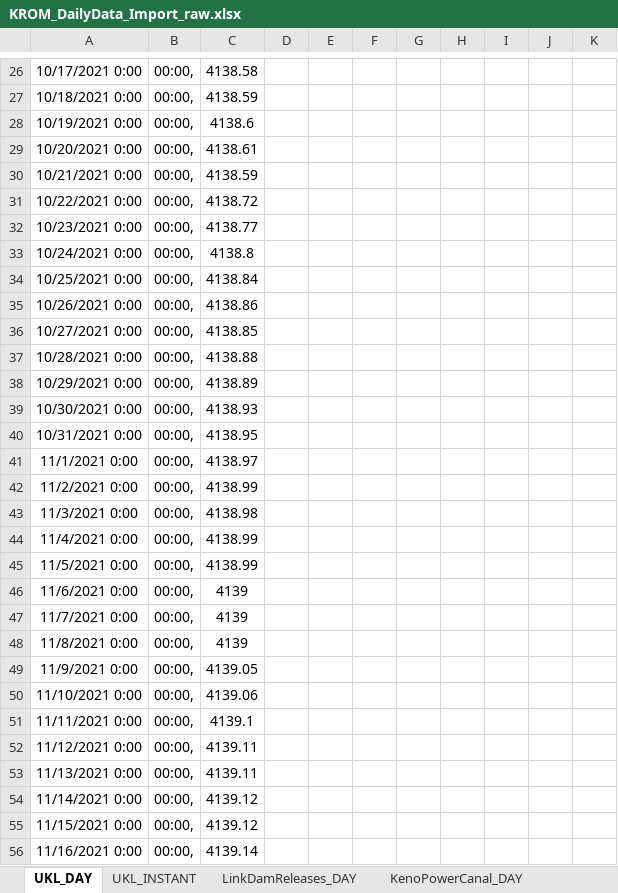
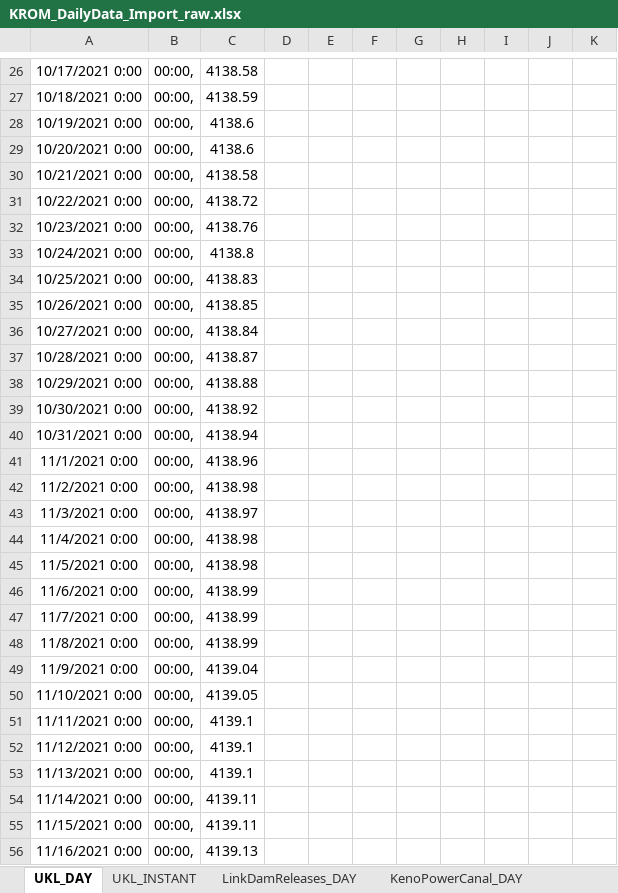
Before and after one commit to usbr/KPOM, an Excel workbook: Database/KROM_DailyData_Import_raw.xlsx, sheet UKL_DAY, drawn as a sheet; only a part is shown, gaps mark what is left out; values as stored, in another font and other column widths than the file's, no borders; the diff covers the shown part only; the diff names each change by its address in the sheet, - before the commit and + after, or states it on an @@ line.

```diff
--- a/Database/KROM_DailyData_Import_raw.xlsx (sheet UKL_DAY)
+++ b/Database/KROM_DailyData_Import_raw.xlsx (sheet UKL_DAY)
-C29: 4138.61
+C29: 4138.6
-C30: 4138.59
+C30: 4138.58
-C32: 4138.77
+C32: 4138.76
-C34: 4138.84
+C34: 4138.83
-C35: 4138.86
+C35: 4138.85
-C36: 4138.85
+C36: 4138.84
-C37: 4138.88
+C37: 4138.87
-C38: 4138.89
+C38: 4138.88
-C39: 4138.93
+C39: 4138.92
-C40: 4138.95
+C40: 4138.94
-C41: 4138.97
+C41: 4138.96
-C42: 4138.99
+C42: 4138.98
-C43: 4138.98
+C43: 4138.97
-C44:C45: 4138.99
+C44:C45: 4138.98
-C46:C48: 4139
+C46:C48: 4138.99
-C49: 4139.05
+C49: 4139.04
-C50: 4139.06
+C50: 4139.05
-C52:C53: 4139.11
+C52:C53: 4139.1
-C54:C55: 4139.12
+C54:C55: 4139.11
-C56: 4139.14
+C56: 4139.13
```
Also changed, not shown: 31 edited cells elsewhere in this sheet, sheet Summary, sheet AdyLKNWR_DAY, sheet LinkDamReleases_DAY, sheet AdyCanal_DAY, sheet KIGA, sheet KenoPowerCanal_DAY, 14 more sheets, 2 other files.
